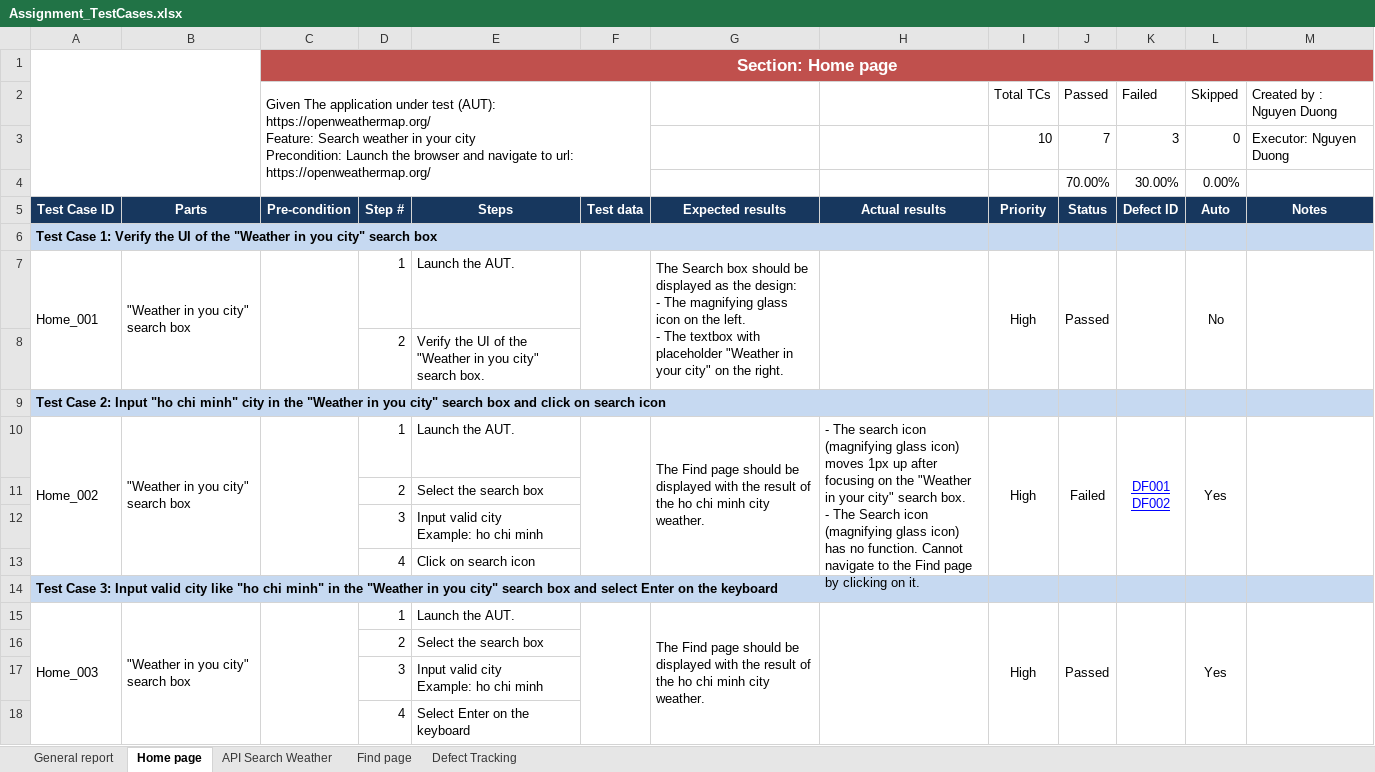
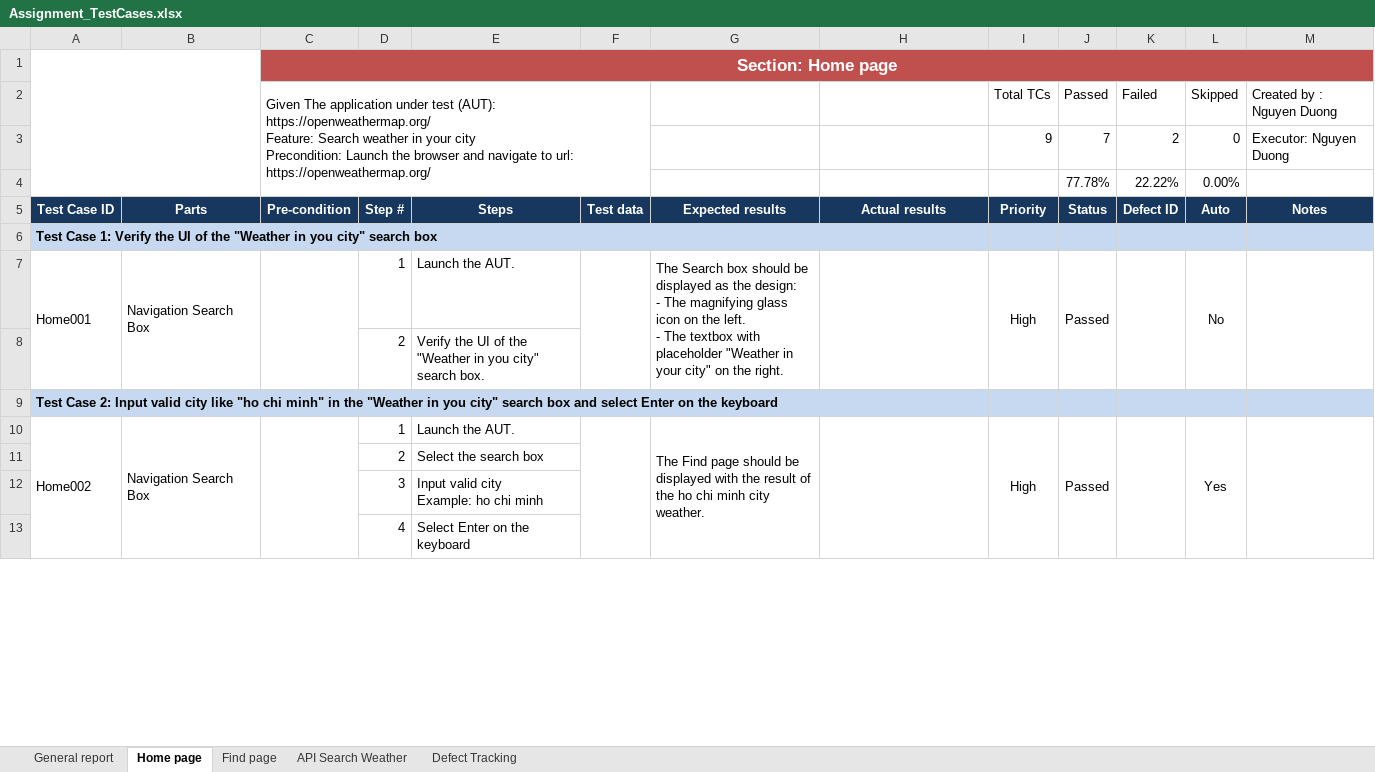
Before and after one commit to NguyenDuongLEO/assignment-vdc, an Excel workbook: Assignment_TestCases.xlsx, sheet Home page, drawn as a sheet; only a part is shown; values as stored, in another font and other column widths than the file's, no borders; charts and pictures and conditional formats not drawn; removed rows and columns are numbered as before the commit, all else as after; ↵ is a line break in a cell; the diff covers the shown part only; the diff names each change by its address in the sheet, - before the commit and + after, or states it on an @@ line.

Commit message:
update test steps

```diff
--- a/Assignment_TestCases.xlsx (sheet Home page)
+++ b/Assignment_TestCases.xlsx (sheet Home page)
@@ sheet tab order changed: General report | Home page | Find page | API Search Weather | Defect Tracking @@
-I3: 10
+I3: 9
-K3: 3
+K3: 2
-row 4:  |  |  |  |  |  |  |  |  | 70.00% | 30.00% | 0.00%
+row 4:  |  |  |  |  |  |  |  |  | 77.78% | 22.22% | 0.00%
-A7: Home_001
+A7: Home001
-B7: "Weather in you city" search box
+B7: Navigation Search Box
-A9: …2: Input "ho chi minh" city in the "Weather in you city" search box and click on search icon
+A9: …2: Input valid city like "ho chi minh" in the "Weather in you city" search box and select Enter on the keyboard
-row 10: Home_002 | "Weather in you city" search box |  | 1 | Launch the AUT. |  | The Find page should be displayed with the result of the ho chi minh city weather. | - The search icon (magnifying glass icon) moves 1px up after focusing on the "Weather in your city" search box. ↵ - The Search icon (magnifying glass icon) has no function. Cannot navigate to the Find page by clicking on it. | High | Failed | DF001 ↵ DF002 | Yes
-row 11:  |  |  | 2 | Select the search box
-row 12:  |  |  | 3 | Input valid city ↵ Example: ho chi minh
-row 13:  |  |  | 4 | Click on search icon
-row 14: Test Case 3: Input valid city like "ho chi minh" in the "Weather in you city" search box and select Enter on the keyboard
-A10: Home_003
+A10: Home002
-B10: "Weather in you city" search box
+B10: Navigation Search Box
```
Also changed, not shown: 19 edited cells elsewhere in this sheet, sheet Defect Tracking, sheet API Search Weather, sheet General report, sheet Find page, formulas that keep their value, hidden cells, charts or pictures, 18 other files.
